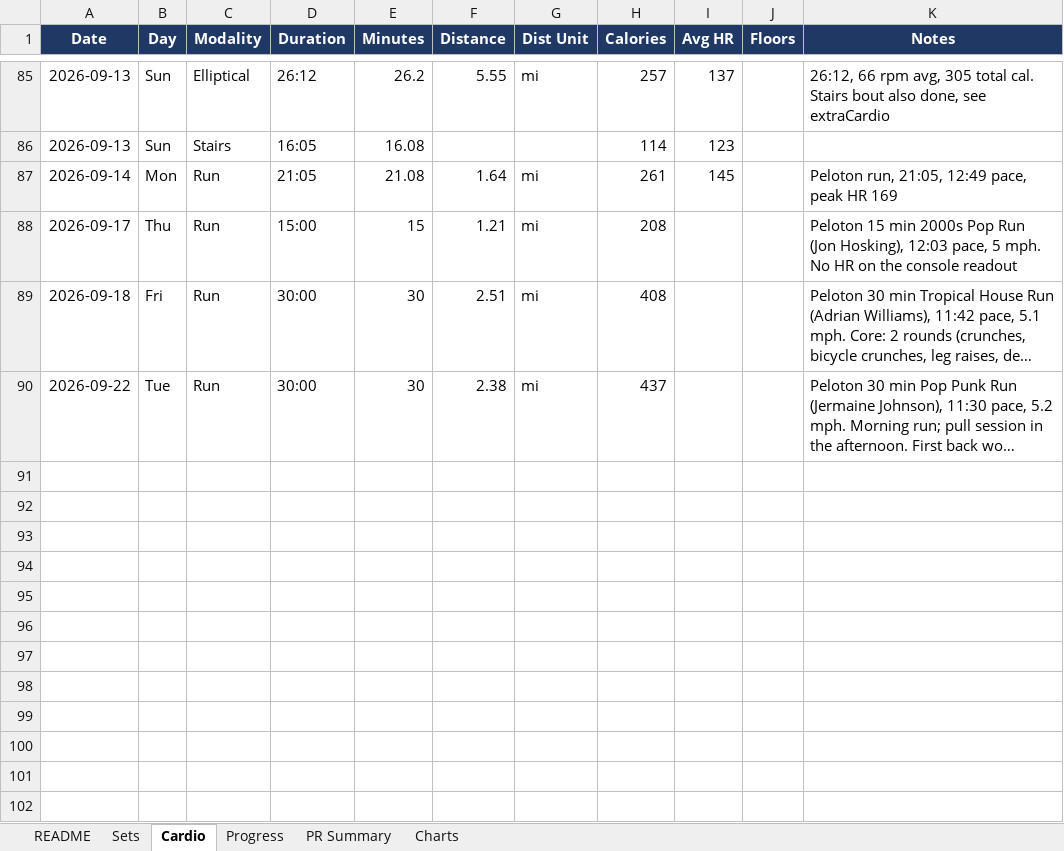
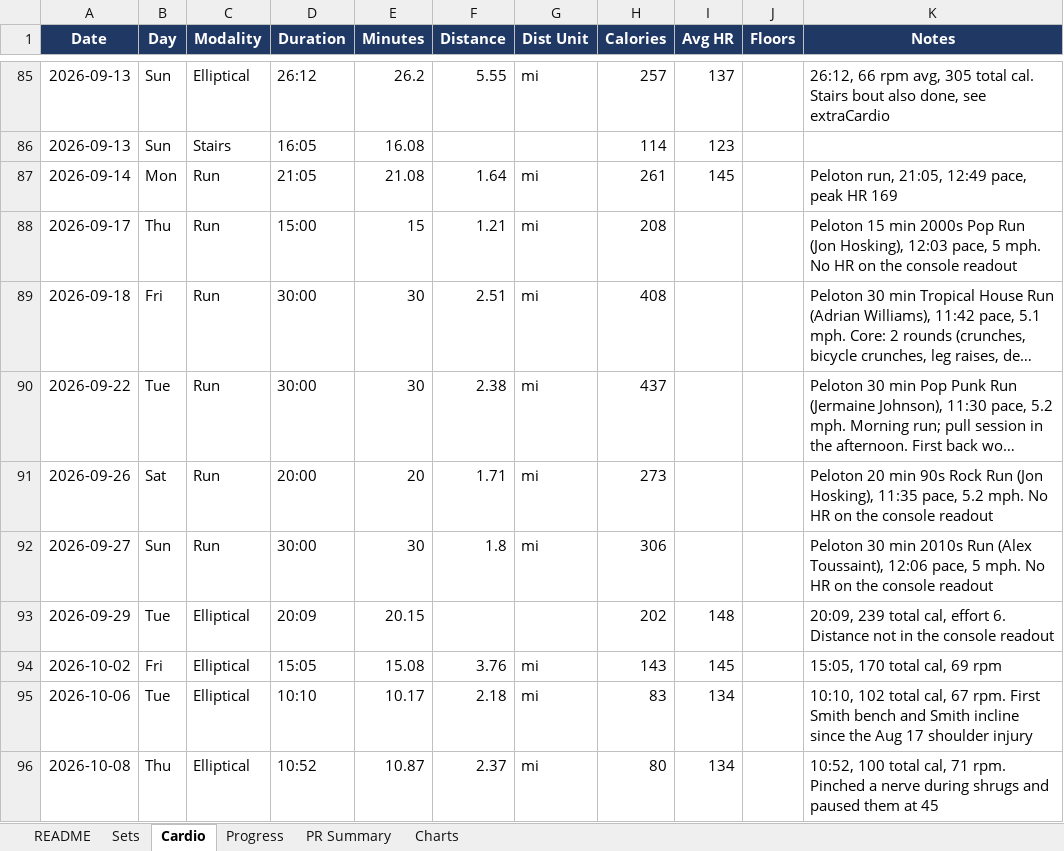
Before and after one commit to mike2002w/Pelobrossss, an Excel workbook: exports/pelobrosssss-workout-tracker.xlsx, sheet Cardio, drawn as a sheet; only a part is shown, gaps mark what is left out; long unchanged cells end in …; values as stored, in another font and other column widths than the file's, no borders; the diff names each change by its address in the sheet, - before the commit and + after, or states it on an @@ line.

```diff
--- a/exports/pelobrosssss-workout-tracker.xlsx (sheet Cardio)
+++ b/exports/pelobrosssss-workout-tracker.xlsx (sheet Cardio)
+row 91: 2026-09-26 | Sat | Run | 20:00 | 20 | 1.71 | mi | 273 |  |  | Peloton 20 min 90s Rock Run (Jon Hosking), 11:35 pace, 5.2 mph. No HR on the console readout
+row 92: 2026-09-27 | Sun | Run | 30:00 | 30 | 1.8 | mi | 306 |  |  | Peloton 30 min 2010s Run (Alex Toussaint), 12:06 pace, 5 mph. No HR on the console readout
+row 93: 2026-09-29 | Tue | Elliptical | 20:09 | 20.15 |  |  | 202 | 148 |  | 20:09, 239 total cal, effort 6. Distance not in the console readout
+row 94: 2026-10-02 | Fri | Elliptical | 15:05 | 15.08 | 3.76 | mi | 143 | 145 |  | 15:05, 170 total cal, 69 rpm
+row 95: 2026-10-06 | Tue | Elliptical | 10:10 | 10.17 | 2.18 | mi | 83 | 134 |  | 10:10, 102 total cal, 67 rpm. First Smith bench and Smith incline since the Aug 17 shoulder injury
+row 96: 2026-10-08 | Thu | Elliptical | 10:52 | 10.87 | 2.37 | mi | 80 | 134 |  | 10:52, 100 total cal, 71 rpm. Pinched a nerve during shrugs and paused them at 45
```
Also changed, not shown: sheet Sets, sheet Progress, sheet PR Summary, 4 other files.
